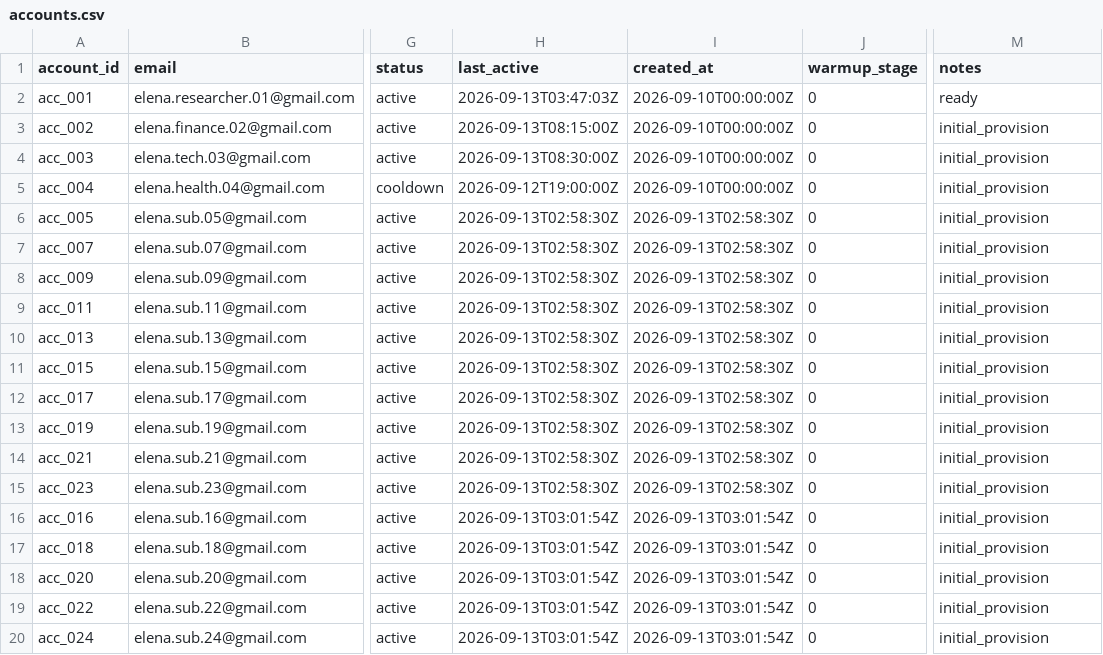
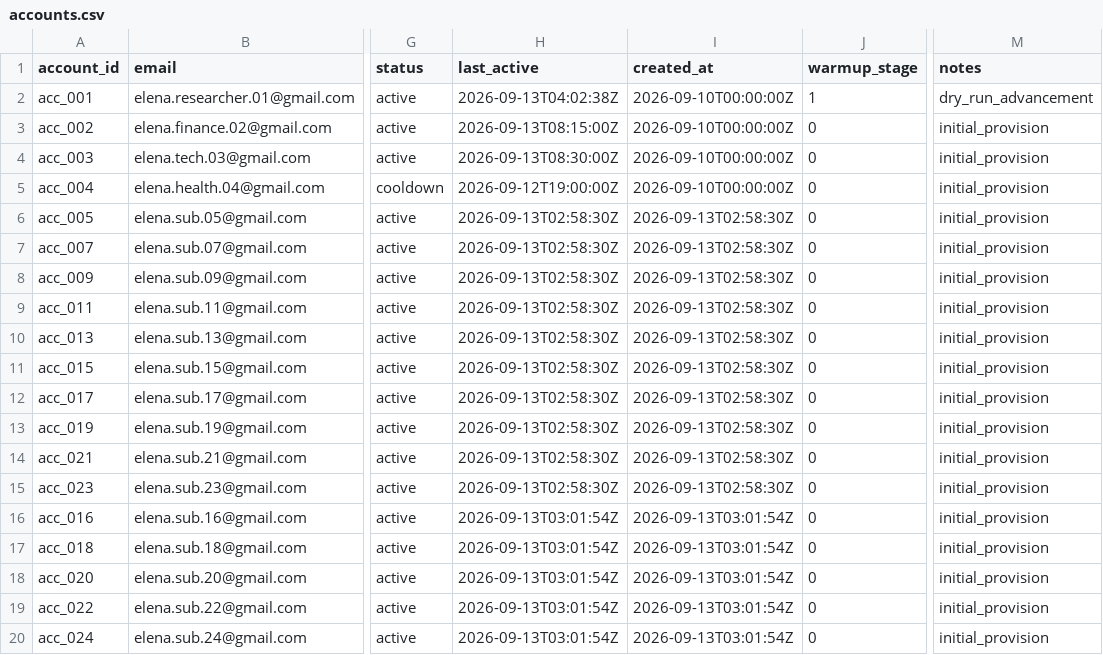
Before and after one commit to groundworkpub/engine, a CSV file: database/accounts.csv, drawn as a sheet; only a part is shown, gaps mark what is left out; the diff names each change by its address in the sheet, - before the commit and + after, or states it on an @@ line.

```diff
--- a/database/accounts.csv
+++ b/database/accounts.csv
-H2 (last_active): 2026-09-13T03:47:03Z
+H2 (last_active): 2026-09-13T04:02:38Z
-J2 (warmup_stage): 0
+J2 (warmup_stage): 1
-M2 (notes): ready
+M2 (notes): dry_run_advancement
```
Also changed, not shown: 3 other files.
